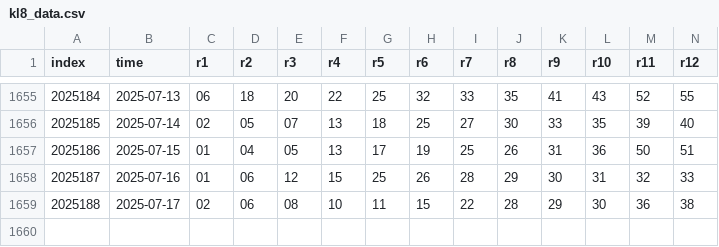
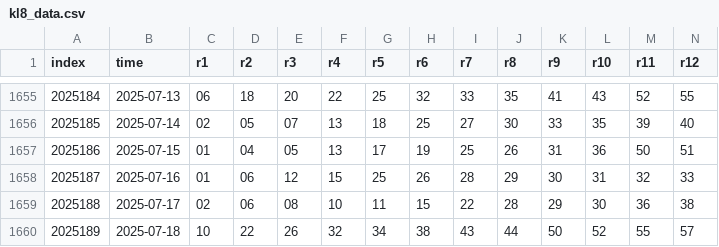
Before and after one commit to ipdisabled/fetch_data, a CSV file: kl8_data.csv, drawn as a sheet; only a part is shown, gaps mark what is left out; rows hold the shown columns only; the diff names each change by its address in the sheet, - before the commit and + after, or states it on an @@ line.

```diff
--- a/kl8_data.csv
+++ b/kl8_data.csv
+row 1660: 2025189 | 2025-07-18 | 10 | 22 | 26 | 32 | 34 | 38 | 43 | 44 | 50 | 52 | 55 | 57
```
Also changed, not shown: pl3_data.csv, pl5_data.csv.
